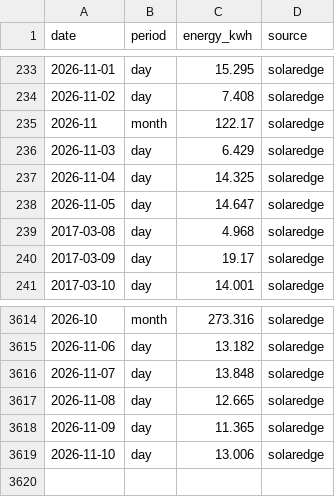
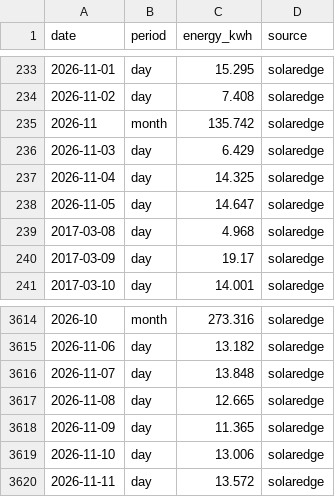
Before and after one commit to keilin/solar-edge, a CSV file: data/production.csv, drawn as a sheet; only a part is shown, gaps mark what is left out.

```diff
--- a/data/production.csv
+++ b/data/production.csv
@@ -234,3 +234,3 @@ date,period,energy_kwh,source
 2026-11-02,day,7.408,solaredge
-2026-11,month,122.17,solaredge
+2026-11,month,135.742,solaredge
 2026-11-03,day,6.429,solaredge
@@ -3619 +3619,2 @@ date,period,energy_kwh,source
 2026-11-10,day,13.006,solaredge
+2026-11-11,day,13.572,solaredge
```
Also changed, not shown: 1 other file.
